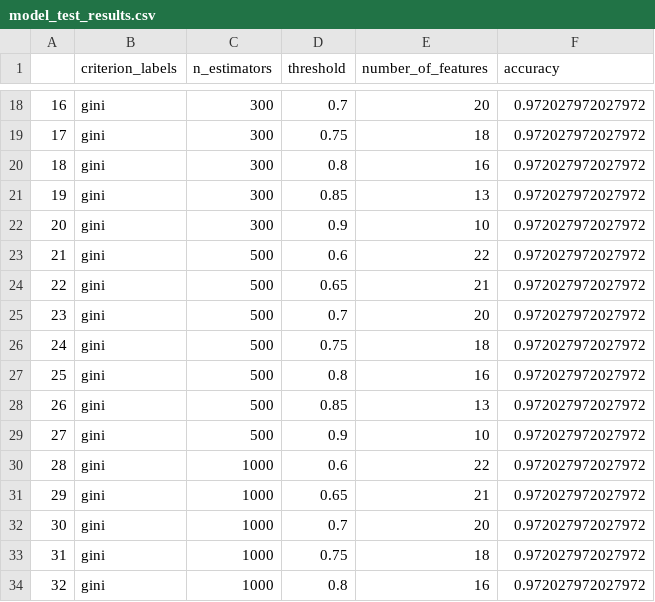
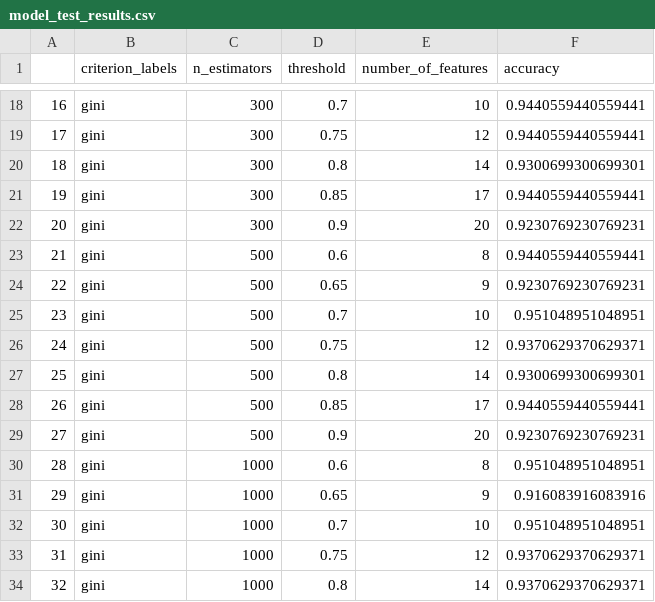
Before and after one commit to hamza-hadj-aissa/breast_cancer_prediction, a CSV file: model_test_results.csv, drawn as a sheet; only a part is shown, gaps mark what is left out; the diff covers the shown part only.

```diff
--- a/model_test_results.csv
+++ b/model_test_results.csv
@@ -18,17 +18,17 @@
-16,gini,300,0.7,20,0.972027972027972
-17,gini,300,0.75,18,0.972027972027972
-18,gini,300,0.8,16,0.972027972027972
-19,gini,300,0.85,13,0.972027972027972
-20,gini,300,0.9,10,0.972027972027972
-21,gini,500,0.6,22,0.972027972027972
-22,gini,500,0.65,21,0.972027972027972
-23,gini,500,0.7,20,0.972027972027972
-24,gini,500,0.75,18,0.972027972027972
-25,gini,500,0.8,16,0.972027972027972
-26,gini,500,0.85,13,0.972027972027972
-27,gini,500,0.9,10,0.972027972027972
-28,gini,1000,0.6,22,0.972027972027972
-29,gini,1000,0.65,21,0.972027972027972
-30,gini,1000,0.7,20,0.972027972027972
-31,gini,1000,0.75,18,0.972027972027972
-32,gini,1000,0.8,16,0.972027972027972
+16,gini,300,0.7,10,0.9440559440559441
+17,gini,300,0.75,12,0.9440559440559441
+18,gini,300,0.8,14,0.9300699300699301
+19,gini,300,0.85,17,0.9440559440559441
+20,gini,300,0.9,20,0.9230769230769231
+21,gini,500,0.6,8,0.9440559440559441
+22,gini,500,0.65,9,0.9230769230769231
+23,gini,500,0.7,10,0.951048951048951
+24,gini,500,0.75,12,0.9370629370629371
+25,gini,500,0.8,14,0.9300699300699301
+26,gini,500,0.85,17,0.9440559440559441
+27,gini,500,0.9,20,0.9230769230769231
+28,gini,1000,0.6,8,0.951048951048951
+29,gini,1000,0.65,9,0.916083916083916
+30,gini,1000,0.7,10,0.951048951048951
+31,gini,1000,0.75,12,0.9370629370629371
+32,gini,1000,0.8,14,0.9370629370629371
```
Also changed, not shown: 106 edited cells elsewhere in this file, 2 other files.
